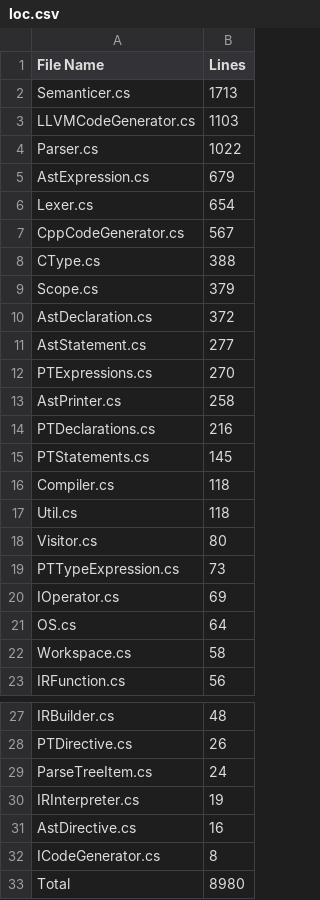
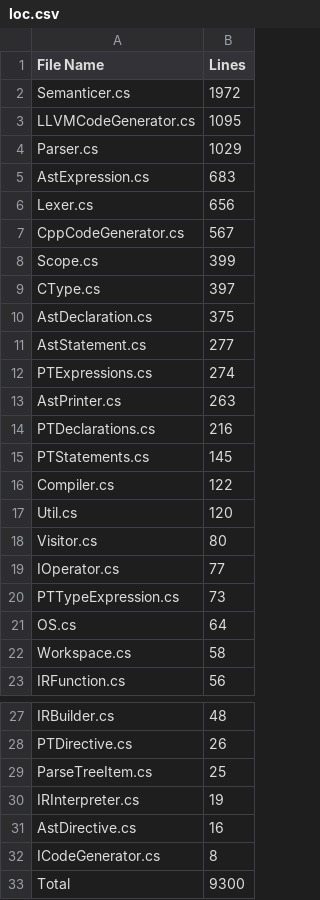
Before and after one commit to CheezLang/CheezLang, a CSV file: CheezCompiler/loc.csv, drawn as a sheet; only a part is shown, gaps mark what is left out.

```diff
--- a/CheezCompiler/loc.csv
+++ b/CheezCompiler/loc.csv
@@ -1,21 +1,21 @@
 File Name,Lines
-Semanticer.cs,1713
-LLVMCodeGenerator.cs,1103
-Parser.cs,1022
-AstExpression.cs,679
-Lexer.cs,654
+Semanticer.cs,1972
+LLVMCodeGenerator.cs,1095
+Parser.cs,1029
+AstExpression.cs,683
+Lexer.cs,656
 CppCodeGenerator.cs,567
-CType.cs,388
-Scope.cs,379
-AstDeclaration.cs,372
+Scope.cs,399
+CType.cs,397
+AstDeclaration.cs,375
 AstStatement.cs,277
-PTExpressions.cs,270
-AstPrinter.cs,258
+PTExpressions.cs,274
+AstPrinter.cs,263
 PTDeclarations.cs,216
 PTStatements.cs,145
-Compiler.cs,118
-Util.cs,118
+Compiler.cs,122
+Util.cs,120
 Visitor.cs,80
+IOperator.cs,77
 PTTypeExpression.cs,73
-IOperator.cs,69
 OS.cs,64
@@ -28,3 +28,3 @@ IRBuilder.cs,48
 PTDirective.cs,26
-ParseTreeItem.cs,24
+ParseTreeItem.cs,25
 IRInterpreter.cs,19
@@ -32,2 +32,2 @@ AstDirective.cs,16
 ICodeGenerator.cs,8
-Total,8980
+Total,9300
```
Also changed, not shown: 23 other files.
